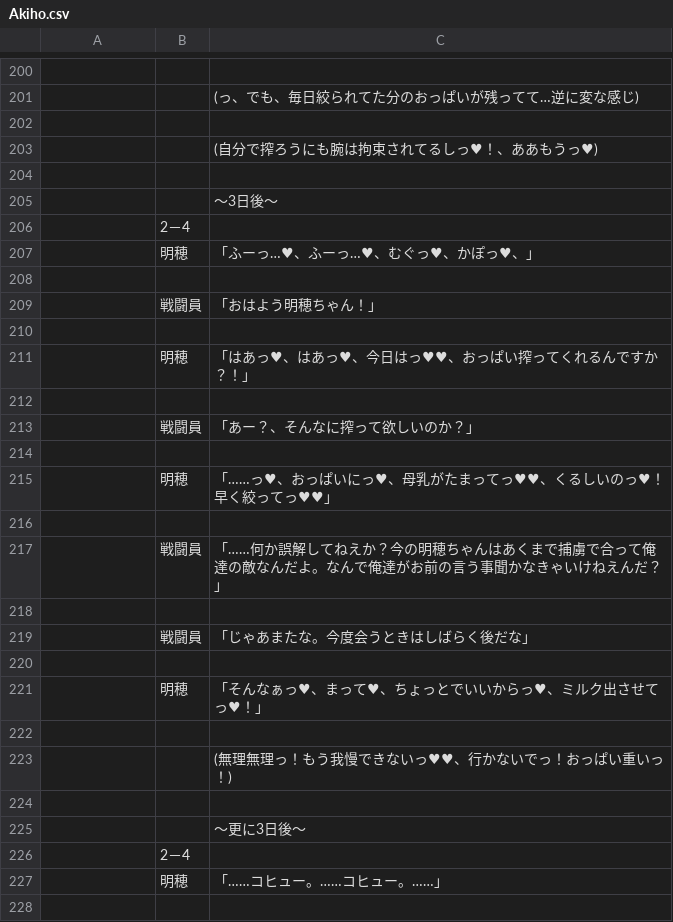
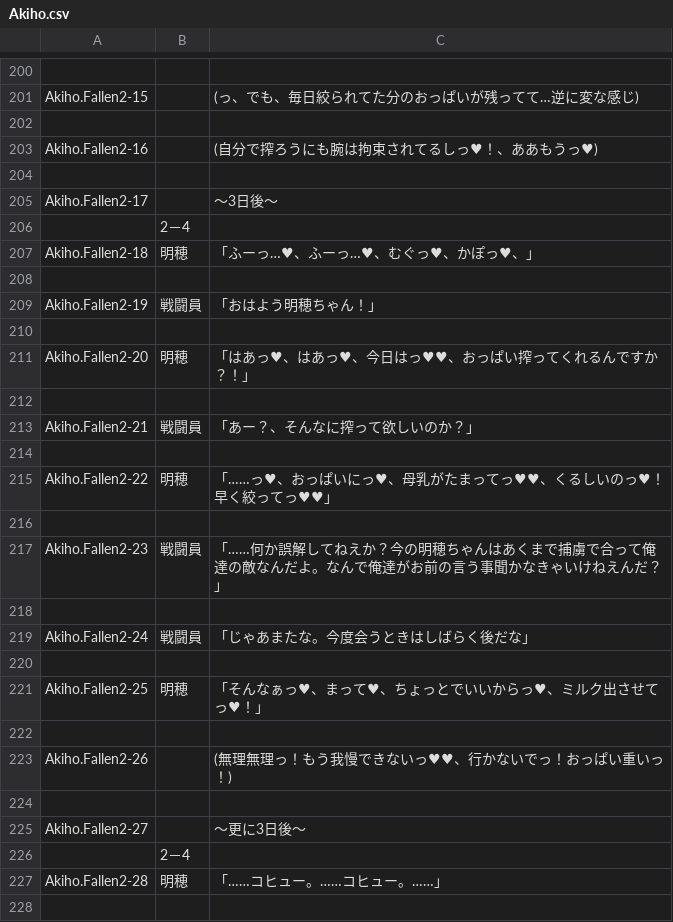
Before and after one commit to maryphun/magicheroines, a CSV file: Assets/Resources/LocalizationSheet/Akiho.csv, drawn as a sheet; only a part is shown, gaps mark what is left out; the diff covers the shown part only; the diff names each change by its address in the sheet, - before the commit and + after, or states it on an @@ line.

```diff
--- a/Assets/Resources/LocalizationSheet/Akiho.csv
+++ b/Assets/Resources/LocalizationSheet/Akiho.csv
-A201: (empty)
+A201: Akiho.Fallen2-15
-A203: (empty)
+A203: Akiho.Fallen2-16
-A205: (empty)
+A205: Akiho.Fallen2-17
-A207: (empty)
+A207: Akiho.Fallen2-18
-A209: (empty)
+A209: Akiho.Fallen2-19
-A211: (empty)
+A211: Akiho.Fallen2-20
-A213: (empty)
+A213: Akiho.Fallen2-21
-A215: (empty)
+A215: Akiho.Fallen2-22
-A217: (empty)
+A217: Akiho.Fallen2-23
-A219: (empty)
+A219: Akiho.Fallen2-24
-A221: (empty)
+A221: Akiho.Fallen2-25
-A223: (empty)
+A223: Akiho.Fallen2-26
-A225: (empty)
+A225: Akiho.Fallen2-27
-A227: (empty)
+A227: Akiho.Fallen2-28
```
Also changed, not shown: 133 edited cells elsewhere in this file, 8 other files.
